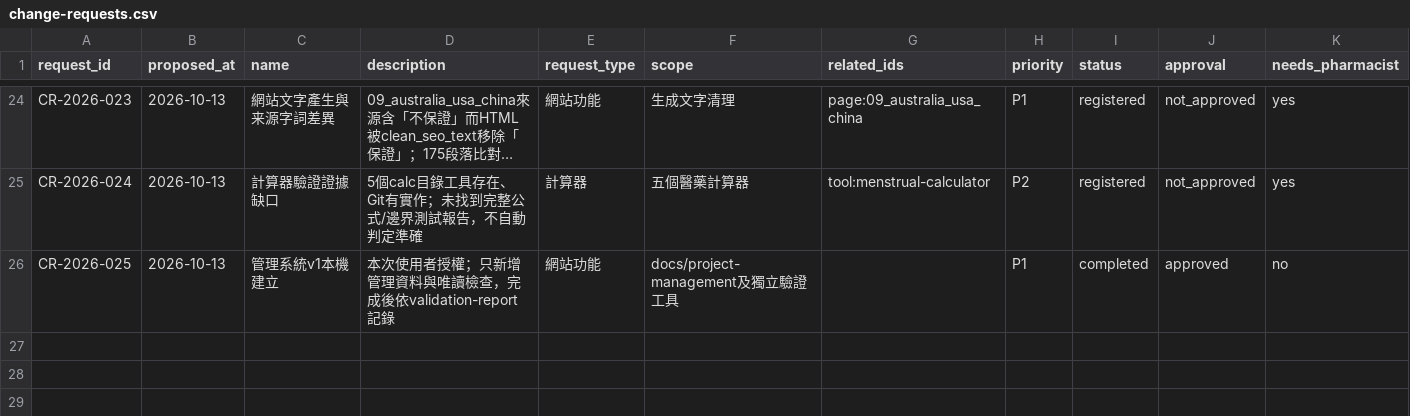
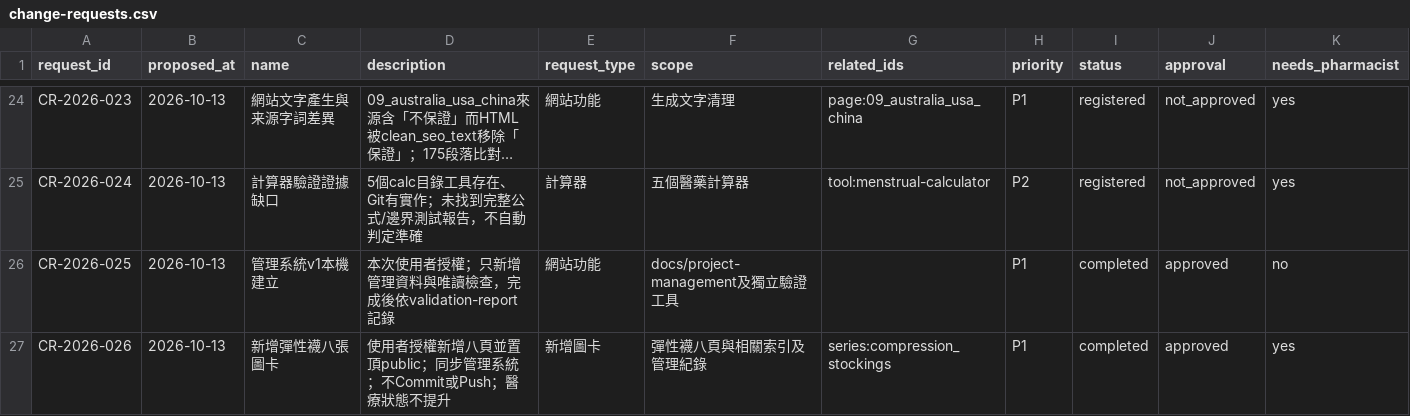
Before and after one commit to liaoweihung/pteduimg, a CSV file: docs/project-management/change-requests.csv, drawn as a sheet; only a part is shown, gaps mark what is left out; long unchanged cells end in …; rows hold the shown columns only; the diff names each change by its address in the sheet, - before the commit and + after, or states it on an @@ line.

```diff
--- a/docs/project-management/change-requests.csv
+++ b/docs/project-management/change-requests.csv
+row 27: CR-2026-026 | 2026-10-13 | 新增彈性襪八張圖卡 | 使用者授權新增八頁並置頂public；同步管理系統；不Commit或Push；醫療狀態不提升 | 新增圖卡 | 彈性襪八頁與相關索引及管理紀錄 | series:compression_stockings | P1 | completed | approved | yes
```
Also changed, not shown: docs/project-management/content-relations.csv, 34 other files.
